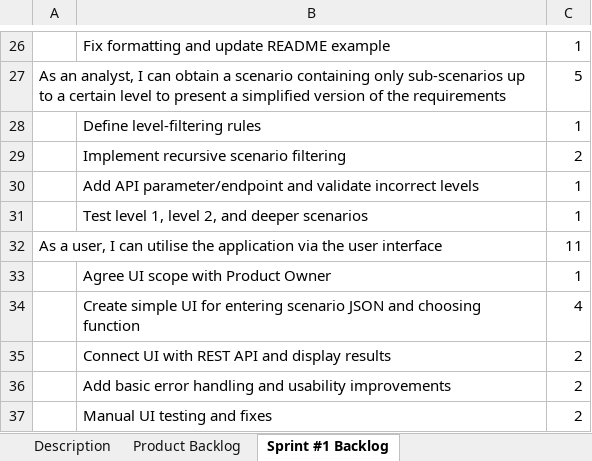
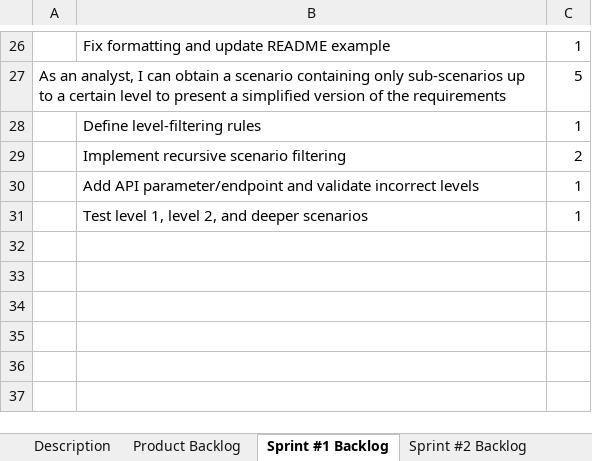
Before and after one commit to pawelsiurek/scenario-quality-checker, an Excel workbook: Project-Backlog/ScenarioQualityChecker.xlsx, sheet Sprint #1 Backlog, drawn as a sheet; only a part is shown, gaps mark what is left out; values as stored, in another font and other column widths than the file's, no borders; charts and pictures not drawn; the diff names each change by its address in the sheet, - before the commit and + after, or states it on an @@ line.

Commit message:
Update project backlog for sprint2

```diff
--- a/Project-Backlog/ScenarioQualityChecker.xlsx (sheet Sprint #1 Backlog)
+++ b/Project-Backlog/ScenarioQualityChecker.xlsx (sheet Sprint #1 Backlog)
+sheet tab: Sprint #2 Backlog
-row 32: As a user, I can utilise the application via the user interface |  | 11
-row 33:  | Agree UI scope with Product Owner | 1
-row 34:  | Create simple UI for entering scenario JSON and choosing function | 4
-row 35:  | Connect UI with REST API and display results | 2
-row 36:  | Add basic error handling and usability improvements | 2
-row 37:  | Manual UI testing and fixes | 2
```
Also changed, not shown: charts or pictures.
